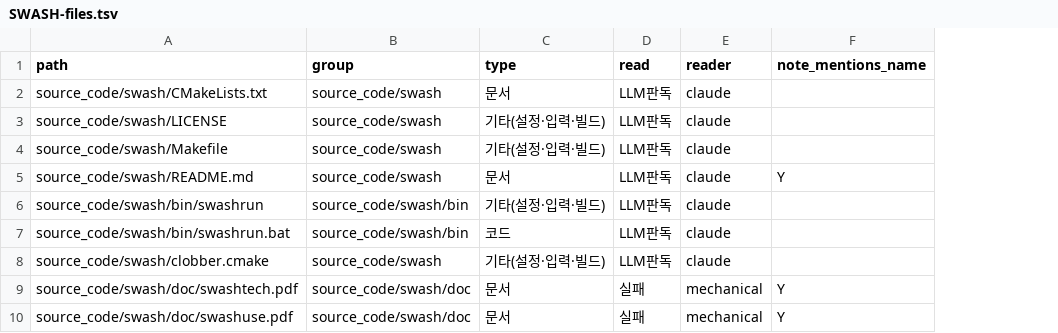
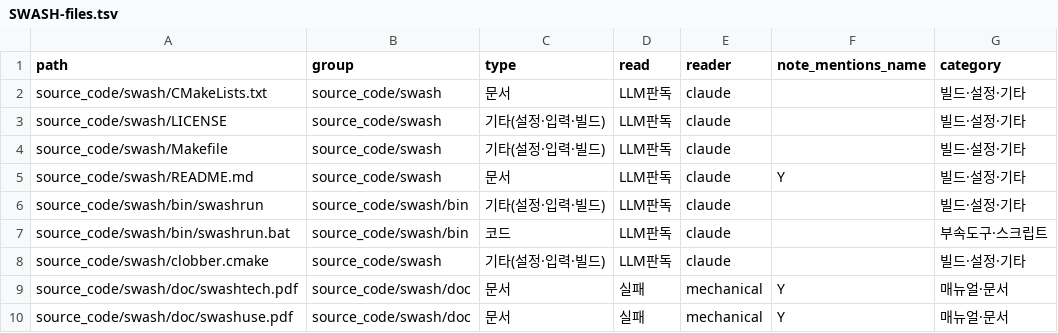
Before and after one commit to firesinger82/coastal-wiki, a TSV file: _staging/recovery/SWASH-files.tsv, drawn as a sheet; only a part is shown; the diff names each change by its address in the sheet, - before the commit and + after, or states it on an @@ line.

```diff
--- a/_staging/recovery/SWASH-files.tsv
+++ b/_staging/recovery/SWASH-files.tsv
+column G (category), rows 2-10: 빌드·설정·기타 | 빌드·설정·기타 | 빌드·설정·기타 | 빌드·설정·기타 | 빌드·설정·기타 | 부속도구·스크립트 | 빌드·설정·기타 | 매뉴얼·문서 | 매뉴얼·문서
```
Also changed, not shown: 13 other files.
